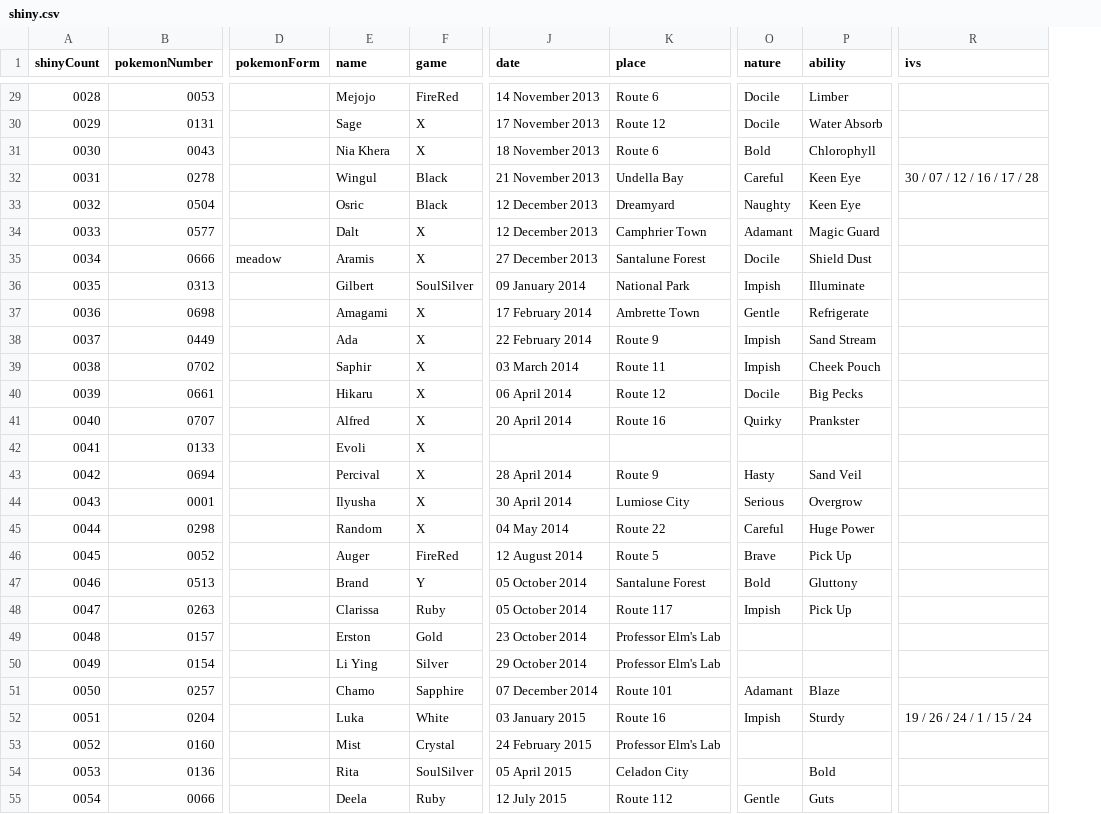
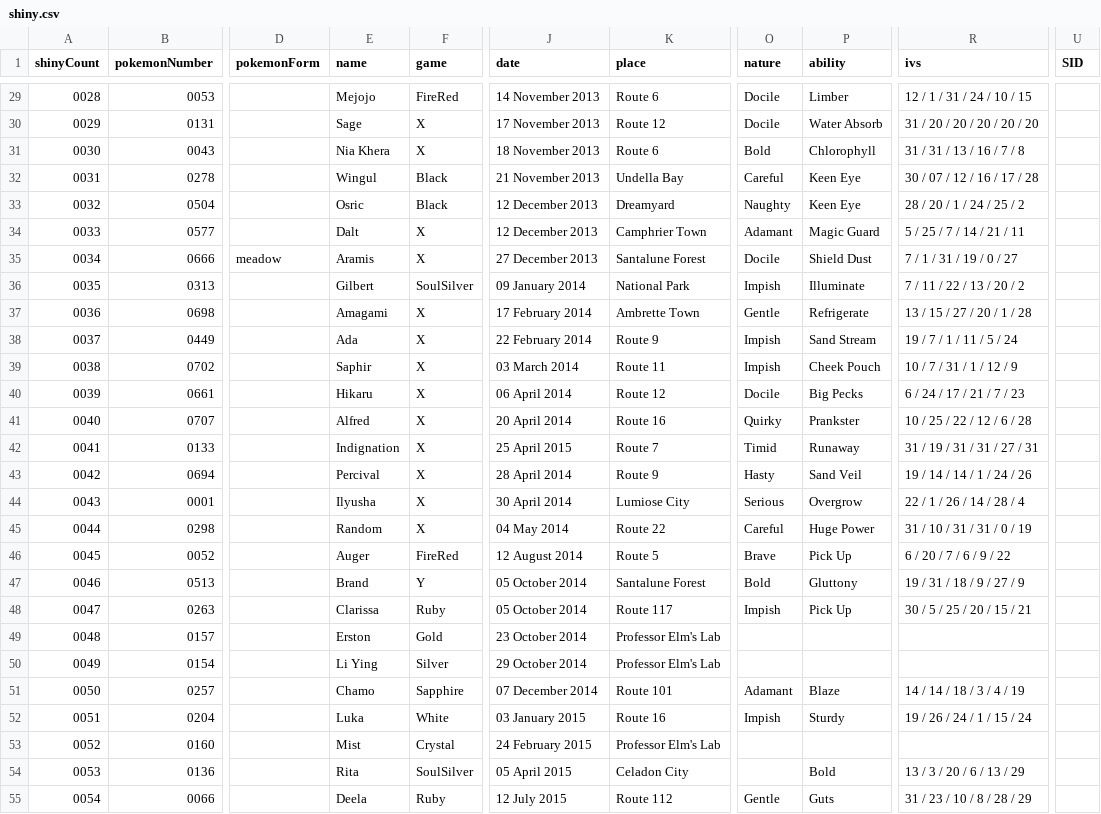
Before and after one commit to Atsumamori/atsumamori.github.io, a CSV file: _data/shiny.csv, drawn as a sheet; only a part is shown, gaps mark what is left out; the diff covers the shown part only; the diff names each change by its address in the sheet, - before the commit and + after, or states it on an @@ line.

```diff
--- a/_data/shiny.csv
+++ b/_data/shiny.csv
+column U (SID), empty
-R29 (ivs): (empty)
+R29 (ivs): 12 / 1 / 31 / 24 / 10 / 15
-R30 (ivs): (empty)
+R30 (ivs): 31 / 20 / 20 / 20 / 20 / 20
-R31 (ivs): (empty)
+R31 (ivs): 31 / 31 / 13 / 16 / 7 / 8
-R33 (ivs): (empty)
+R33 (ivs): 28 / 20 / 1 / 24 / 25 / 2
-R34 (ivs): (empty)
+R34 (ivs): 5 / 25 / 7 / 14 / 21 / 11
-R35 (ivs): (empty)
+R35 (ivs): 7 / 1 / 31 / 19 / 0 / 27
-R36 (ivs): (empty)
+R36 (ivs): 7 / 11 / 22 / 13 / 20 / 2
-R37 (ivs): (empty)
+R37 (ivs): 13 / 15 / 27 / 20 / 1 / 28
-R38 (ivs): (empty)
+R38 (ivs): 19 / 7 / 1 / 11 / 5 / 24
-R39 (ivs): (empty)
+R39 (ivs): 10 / 7 / 31 / 1 / 12 / 9
-R40 (ivs): (empty)
+R40 (ivs): 6 / 24 / 17 / 21 / 7 / 23
-R41 (ivs): (empty)
+R41 (ivs): 10 / 25 / 22 / 12 / 6 / 28
-E42 (name): Evoli
+E42 (name): Indignation
-J42 (date): (empty)
+J42 (date): 25 April 2015
-K42 (place): (empty)
+K42 (place): Route 7
-O42 (nature): (empty)
+O42 (nature): Timid
-P42 (ability): (empty)
+P42 (ability): Runaway
-R42 (ivs): (empty)
+R42 (ivs): 31 / 19 / 31 / 31 / 27 / 31
-R43 (ivs): (empty)
+R43 (ivs): 19 / 14 / 14 / 1 / 24 / 26
-R44 (ivs): (empty)
+R44 (ivs): 22 / 1 / 26 / 14 / 28 / 4
-R45 (ivs): (empty)
+R45 (ivs): 31 / 10 / 31 / 31 / 0 / 19
-R46 (ivs): (empty)
+R46 (ivs): 6 / 20 / 7 / 6 / 9 / 22
-R47 (ivs): (empty)
+R47 (ivs): 19 / 31 / 18 / 9 / 27 / 9
-R48 (ivs): (empty)
+R48 (ivs): 30 / 5 / 25 / 20 / 15 / 21
-R51 (ivs): (empty)
+R51 (ivs): 14 / 14 / 18 / 3 / 4 / 19
-R54 (ivs): (empty)
+R54 (ivs): 13 / 3 / 20 / 6 / 13 / 29
-R55 (ivs): (empty)
+R55 (ivs): 31 / 23 / 10 / 8 / 28 / 29
```
Also changed, not shown: 1 added row and 43 edited cells elsewhere in this file, _data/currentHunts.csv, 13 other files.
